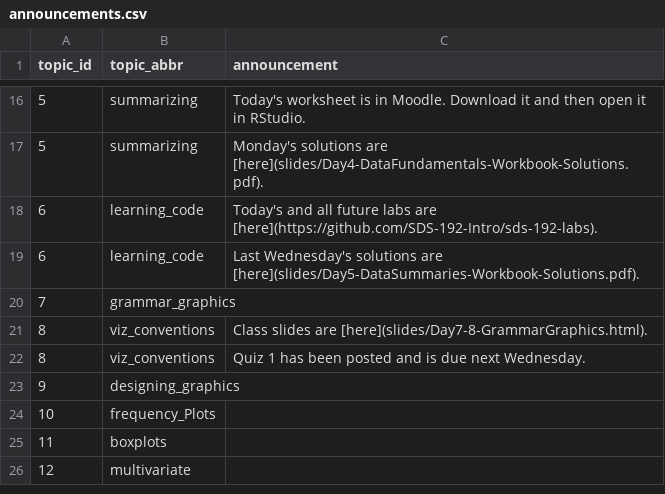
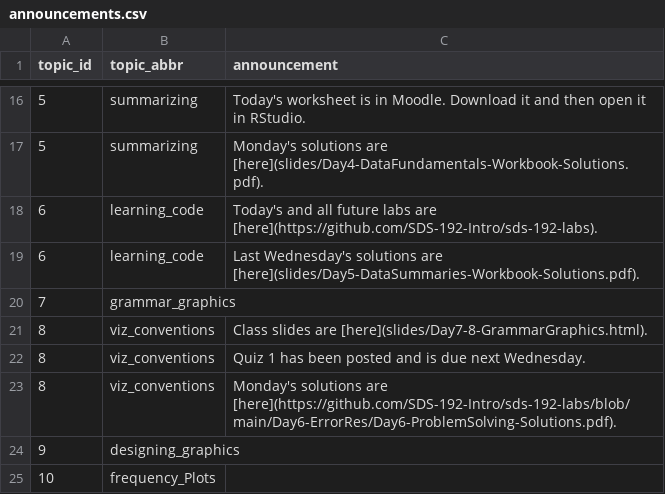
Before and after one commit to SDS-192-Intro/SDS-192-public-website, a CSV file: data/announcements.csv, drawn as a sheet; only a part is shown, gaps mark what is left out; the shorter side is filled out with more unchanged rows; the diff names each change by its address in the sheet, - before the commit and + after, or states it on an @@ line.

Commit message:
Day 6 Solutions

```diff
--- a/data/announcements.csv
+++ b/data/announcements.csv
+row 23: 8 | viz_conventions | Monday's solutions are [here](https://github.com/SDS-192-Intro/sds-192-labs/blob/main/Day6-ErrorRes/Day6-ProblemSolving-Solutions.pdf).
```
Also changed, not shown: docs/data/announcements.csv, 1 other file.
